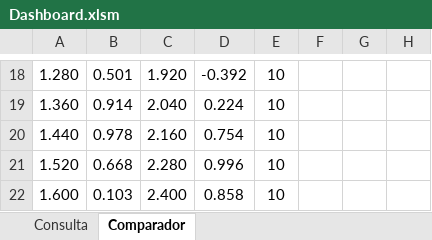
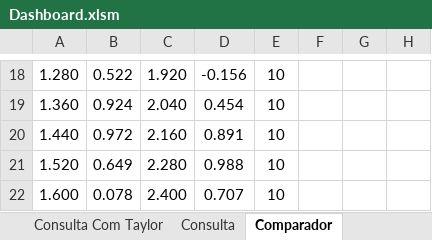
Before and after one commit to Gabriieu/PBL-ONDA-SENOIDAL, an Excel workbook: src/main/resources/excel/Dashboard.xlsm, sheet Comparador, drawn as a sheet; only a part is shown, gaps mark what is left out; values as stored, in another font and other column widths than the file's, no borders; charts and pictures not drawn; the diff covers the shown part only; the diff names each change by its address in the sheet, - before the commit and + after, or states it on an @@ line.

```diff
--- a/src/main/resources/excel/Dashboard.xlsm (sheet Comparador)
+++ b/src/main/resources/excel/Dashboard.xlsm (sheet Comparador)
+sheet tab: Consulta Com Taylor
-B18: 0.501
+B18: 0.522
-D18: -0.392
+D18: -0.156
-B19: 0.914
+B19: 0.924
-D19: 0.224
+D19: 0.454
-B20: 0.978
+B20: 0.972
-D20: 0.754
+D20: 0.891
-B21: 0.668
+B21: 0.649
-D21: 0.996
+D21: 0.988
-B22: 0.103
+B22: 0.078
-D22: 0.858
+D22: 0.707
```
Also changed, not shown: 32 edited cells elsewhere in this sheet, sheet Consulta, formulas that keep their value, charts or pictures.
